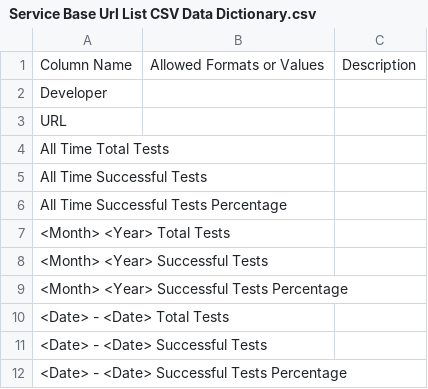
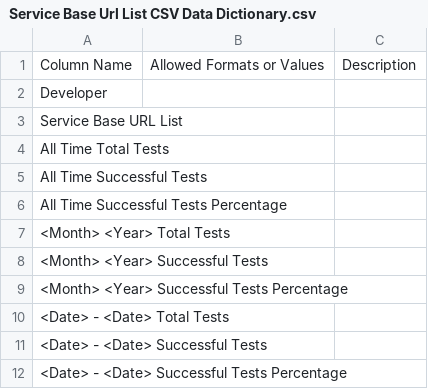
Before and after one commit to chpladmin/chpl-api, a CSV file: chpl/chpl-api/src/main/resources/Service Base Url List CSV Data Dictionary.csv, drawn as a sheet.

Commit message:
fix: Update column name in servbaseurllist schema
[#OCD-4600]

```diff
--- a/chpl/chpl-api/src/main/resources/Service Base Url List CSV Data Dictionary.csv
+++ b/chpl/chpl-api/src/main/resources/Service Base Url List CSV Data Dictionary.csv
@@ -2,3 +2,3 @@ Column Name,Allowed Formats or Values,Description
 Developer,,
-URL,,
+Service Base URL List,,
 All Time Total Tests,,
```
